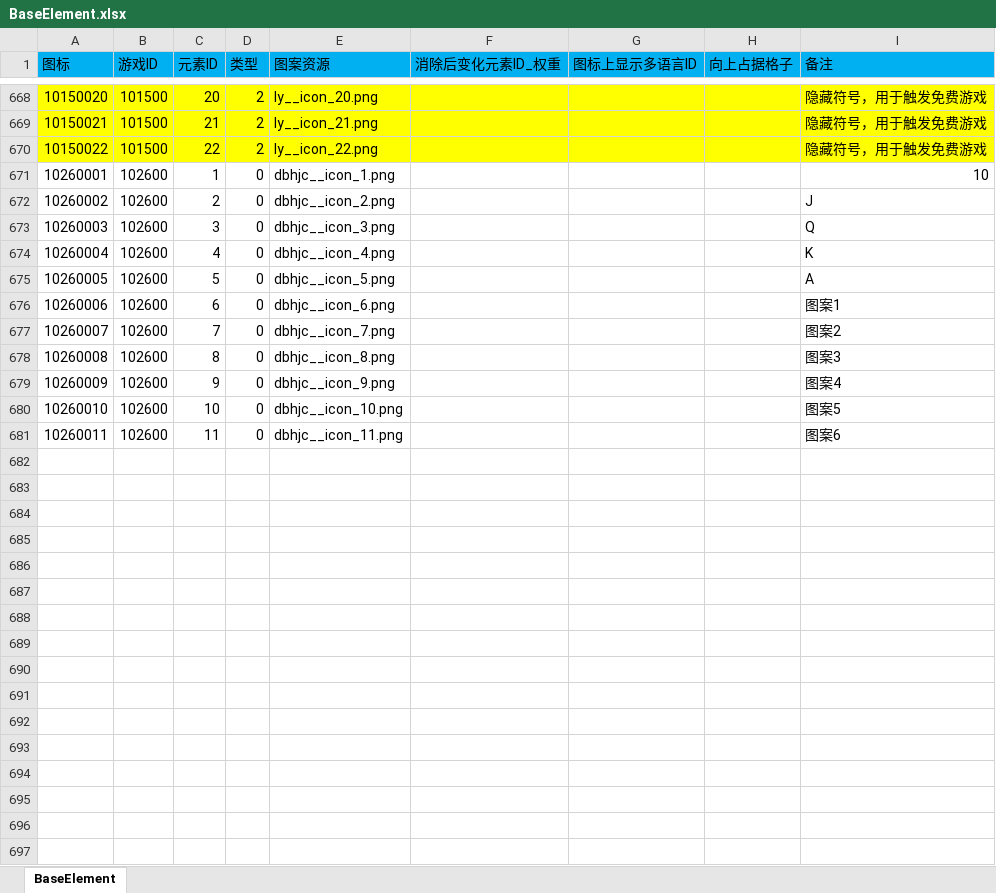
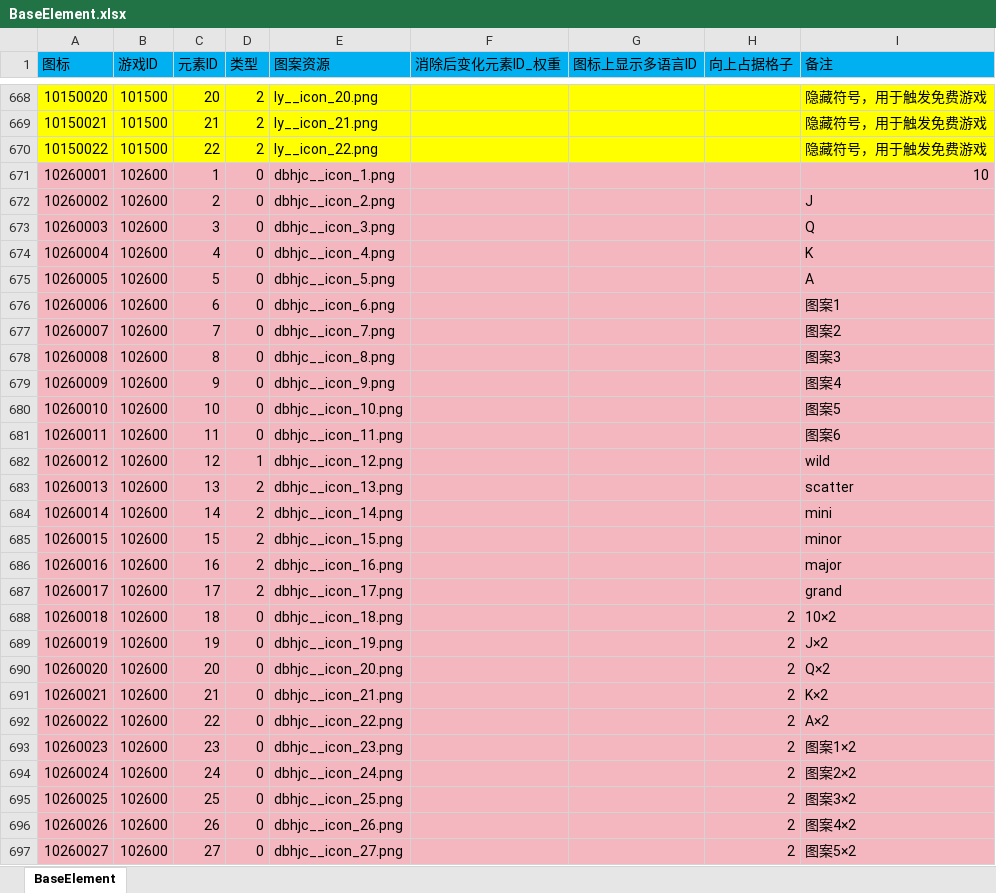
Before and after one commit to yanhailong/jjj_server, an Excel workbook: slots/resources/sample/BaseElement.xlsx, sheet BaseElement, drawn as a sheet; only a part is shown, gaps mark what is left out; values as stored, in another font and other column widths than the file's, no borders; conditional formats not drawn; the diff covers the shown part only; the diff names each change by its address in the sheet, - before the commit and + after, or states it on an @@ line.

```diff
--- a/slots/resources/sample/BaseElement.xlsx (sheet BaseElement)
+++ b/slots/resources/sample/BaseElement.xlsx (sheet BaseElement)
-A671:I681 fill: none
+A671:I681 fill: #F5B7BF
+row 682: 10260012 | 102600 | 12 | 1 | dbhjc__icon_12.png |  |  |  | wild
+row 683: 10260013 | 102600 | 13 | 2 | dbhjc__icon_13.png |  |  |  | scatter
+row 684: 10260014 | 102600 | 14 | 2 | dbhjc__icon_14.png |  |  |  | mini
+row 685: 10260015 | 102600 | 15 | 2 | dbhjc__icon_15.png |  |  |  | minor
+row 686: 10260016 | 102600 | 16 | 2 | dbhjc__icon_16.png |  |  |  | major
+row 687: 10260017 | 102600 | 17 | 2 | dbhjc__icon_17.png |  |  |  | grand
+row 688: 10260018 | 102600 | 18 | 0 | dbhjc__icon_18.png |  |  | 2 | 10×2
+row 689: 10260019 | 102600 | 19 | 0 | dbhjc__icon_19.png |  |  | 2 | J×2
+row 690: 10260020 | 102600 | 20 | 0 | dbhjc__icon_20.png |  |  | 2 | Q×2
+row 691: 10260021 | 102600 | 21 | 0 | dbhjc__icon_21.png |  |  | 2 | K×2
+row 692: 10260022 | 102600 | 22 | 0 | dbhjc__icon_22.png |  |  | 2 | A×2
+row 693: 10260023 | 102600 | 23 | 0 | dbhjc__icon_23.png |  |  | 2 | 图案1×2
+row 694: 10260024 | 102600 | 24 | 0 | dbhjc__icon_24.png |  |  | 2 | 图案2×2
+row 695: 10260025 | 102600 | 25 | 0 | dbhjc__icon_25.png |  |  | 2 | 图案3×2
+row 696: 10260026 | 102600 | 26 | 0 | dbhjc__icon_26.png |  |  | 2 | 图案4×2
+row 697: 10260027 | 102600 | 27 | 0 | dbhjc__icon_27.png |  |  | 2 | 图案5×2
```
Also changed, not shown: 92 added rows elsewhere in this sheet, hall/resources/sample/undergarment.xlsx, poker/resources/sample/chessTexasStrategy.xlsx, 15 other files.
